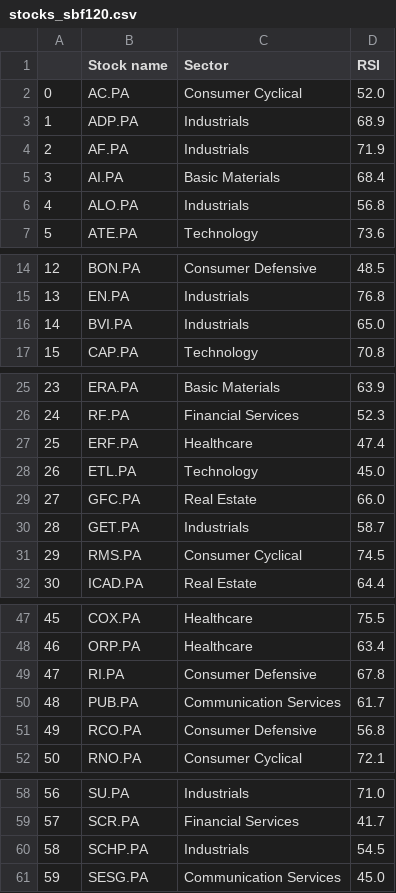
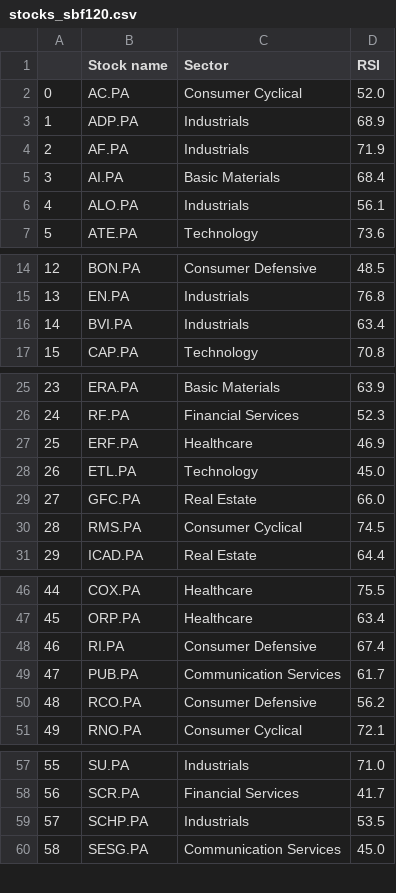
Before and after one commit to stockscreenerMM/stockscreenerMM.github.io, a CSV file: data/stocks_sbf120.csv, drawn as a sheet; only a part is shown, gaps mark what is left out; removed rows and columns are numbered as before the commit, all else as after; the diff covers the shown part only; the diff names each change by its address in the sheet, - before the commit and + after, or states it on an @@ line.

```diff
--- a/data/stocks_sbf120.csv
+++ b/data/stocks_sbf120.csv
-D6 (RSI): 56.8
+D6 (RSI): 56.1
-D16 (RSI): 65.0
+D16 (RSI): 63.4
-D27 (RSI): 47.4
+D27 (RSI): 46.9
-row 30: 28 | GET.PA | Industrials | 58.7
@@ column A renumbered from row 30 down @@
-D48 (RSI): 67.8
+D48 (RSI): 67.4
-D50 (RSI): 56.8
+D50 (RSI): 56.2
-D59 (RSI): 54.5
+D59 (RSI): 53.5
```
Also changed, not shown: 1 edited cell elsewhere in this file, 1 other file.
